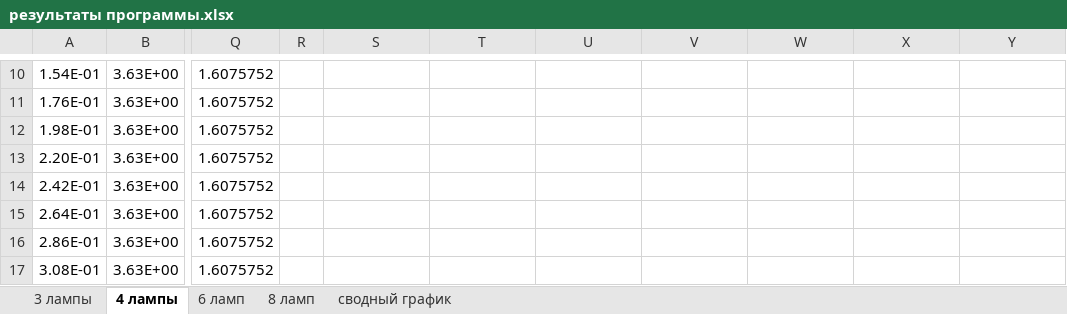
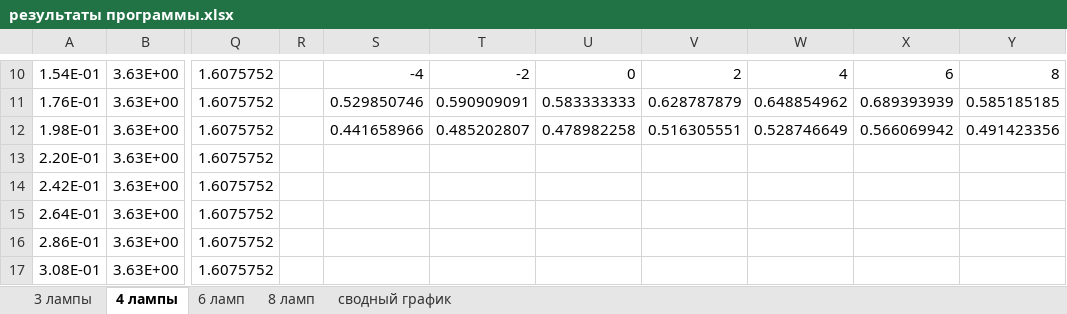
Before and after one commit to AnanasiDiod/Diploma, an Excel workbook: результаты программы.xlsx, sheet 4 лампы, drawn as a sheet; only a part is shown, gaps mark what is left out; values as stored, in another font and other column widths than the file's, no borders; charts and pictures not drawn; the diff covers the shown part only; the diff names each change by its address in the sheet, - before the commit and + after, or states it on an @@ line.

```diff
--- a/результаты программы.xlsx (sheet 4 лампы)
+++ b/результаты программы.xlsx (sheet 4 лампы)
-S10: (empty)
+S10: -4
-T10: (empty)
+T10: -2
-U10: (empty)
+U10: 0
-V10: (empty)
+V10: 2
-W10: (empty)
+W10: 4
-X10: (empty)
+X10: 6
-Y10: (empty)
+Y10: 8
-S11: (empty)
+S11: 0.529850746
-T11: (empty)
+T11: 0.590909091
-U11: (empty)
+U11: 0.583333333
-V11: (empty)
+V11: 0.628787879
-W11: (empty)
+W11: 0.648854962
-X11: (empty)
+X11: 0.689393939
-Y11: (empty)
+Y11: 0.585185185
-S12: (empty)
+S12: 0.441658966
-T12: (empty)
+T12: 0.485202807
-U12: (empty)
+U12: 0.478982258
-V12: (empty)
+V12: 0.516305551
-W12: (empty)
+W12: 0.528746649
-X12: (empty)
+X12: 0.566069942
-Y12: (empty)
+Y12: 0.491423356
```
Also changed, not shown: 28 edited cells elsewhere in this sheet, sheet 6 ламп, sheet 8 ламп, sheet сводный график, charts or pictures, Данные.xlsx, 8 other files.
